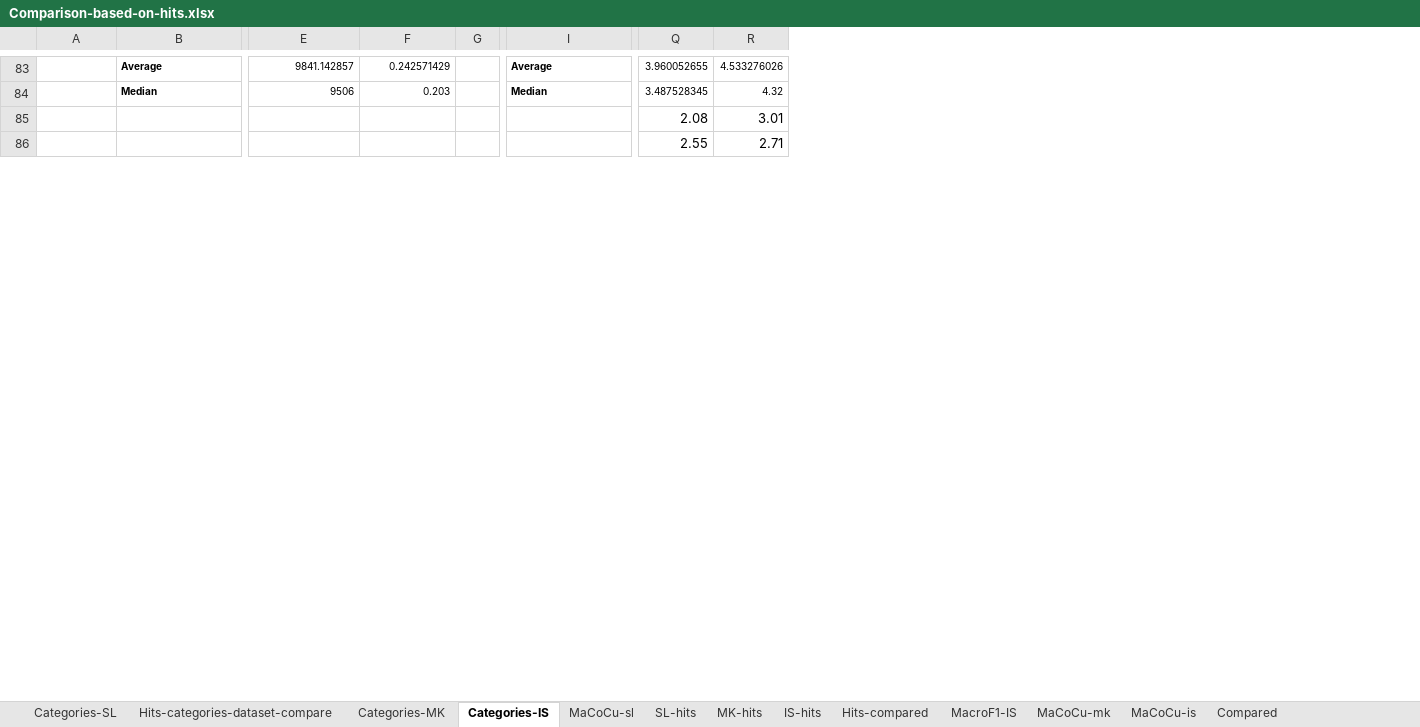
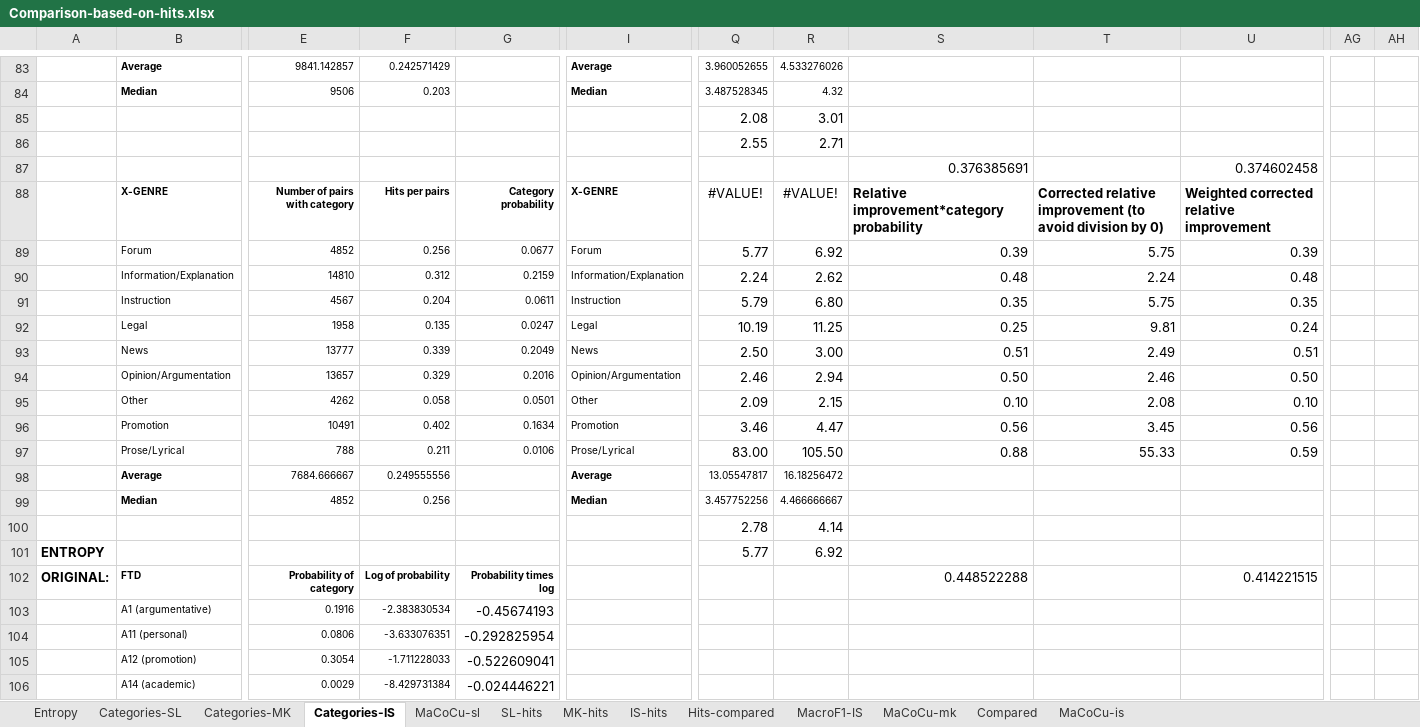
Before and after one commit to TajaKuzman/Genre-Datasets-Comparison, an Excel workbook: Comparison-on-MaCoCu-data/Comparison-based-on-hits.xlsx, sheet Categories-IS, drawn as a sheet; only a part is shown, gaps mark what is left out; values as stored, in another font and other column widths than the file's, no borders; removed rows and columns are numbered as before the commit, all else as after; rows hold the shown columns only; the diff covers the shown part only; the diff names each change by its address in the sheet, - before the commit and + after, or states it on an @@ line.

```diff
--- a/Comparison-on-MaCoCu-data/Comparison-based-on-hits.xlsx (sheet Categories-IS)
+++ b/Comparison-on-MaCoCu-data/Comparison-based-on-hits.xlsx (sheet Categories-IS)
-sheet tab: Hits-categories-dataset-compare
+sheet tab: Entropy
@@ sheet tab order changed: Entropy | Categories-SL | Categories-MK | Categories-IS | MaCoCu-sl | SL-hits | MK-hits | IS-hits | Hits-compared | MacroF1-IS | MaCoCu-mk | Compared | MaCoCu-is @@
-column G, empty
+column G, empty
+column S, empty
+column T, empty
+column U, empty
+column AG, empty
+column AH, empty
+row 87:  |  |  |  |  |  |  |  | 0.376385691 |  | 0.374602458
+row 88:  | X-GENRE | Number of pairs with category | Hits per pairs | Category probability | X-GENRE | #VALUE! | #VALUE! | Relative improvement*category probability | Corrected relative improvement (to avoid division by 0) | Weighted corrected relative improvement
+row 89:  | Forum | 4852 | 0.256 | 0.0677 | Forum | 5.77 | 6.92 | 0.39 | 5.75 | 0.39
+row 90:  | Information/Explanation | 14810 | 0.312 | 0.2159 | Information/Explanation | 2.24 | 2.62 | 0.48 | 2.24 | 0.48
+row 91:  | Instruction | 4567 | 0.204 | 0.0611 | Instruction | 5.79 | 6.80 | 0.35 | 5.75 | 0.35
+row 92:  | Legal | 1958 | 0.135 | 0.0247 | Legal | 10.19 | 11.25 | 0.25 | 9.81 | 0.24
+row 93:  | News | 13777 | 0.339 | 0.2049 | News | 2.50 | 3.00 | 0.51 | 2.49 | 0.51
+row 94:  | Opinion/Argumentation | 13657 | 0.329 | 0.2016 | Opinion/Argumentation | 2.46 | 2.94 | 0.50 | 2.46 | 0.50
+row 95:  | Other | 4262 | 0.058 | 0.0501 | Other | 2.09 | 2.15 | 0.10 | 2.08 | 0.10
+row 96:  | Promotion | 10491 | 0.402 | 0.1634 | Promotion | 3.46 | 4.47 | 0.56 | 3.45 | 0.56
+row 97:  | Prose/Lyrical | 788 | 0.211 | 0.0106 | Prose/Lyrical | 83.00 | 105.50 | 0.88 | 55.33 | 0.59
+row 98:  | Average | 7684.666667 | 0.249555556 |  | Average | 13.05547817 | 16.18256472
+row 99:  | Median | 4852 | 0.256 |  | Median | 3.457752256 | 4.466666667
+row 100:  |  |  |  |  |  | 2.78 | 4.14
+row 101: ENTROPY |  |  |  |  |  | 5.77 | 6.92
+row 102: ORIGINAL: | FTD | Probability of category | Log of probability | Probability times log |  |  |  | 0.448522288 |  | 0.414221515
+row 103:  | A1 (argumentative) | 0.1916 | -2.383830534 | -0.45674193
+row 104:  | A11 (personal) | 0.0806 | -3.633076351 | -0.292825954
+row 105:  | A12 (promotion) | 0.3054 | -1.711228033 | -0.522609041
+row 106:  | A14 (academic) | 0.0029 | -8.429731384 | -0.024446221
```
Also changed, not shown: 82 added rows, 2 removed rows and 166 edited cells elsewhere in this sheet, sheet Categories-SL, sheet Categories-MK, sheet Entropy, formulas that keep their value, charts or pictures, 9 other files.
